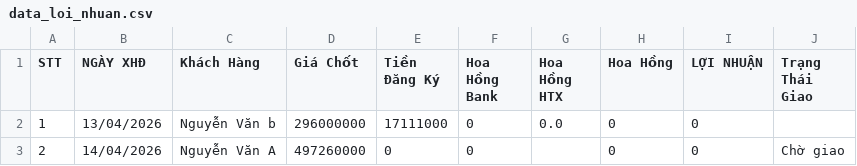
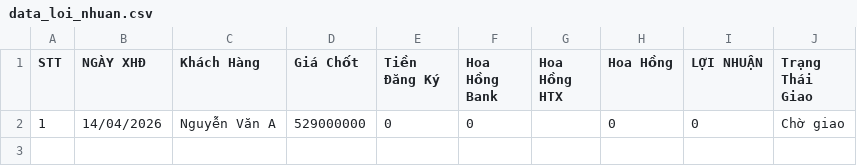
Before and after one commit to nguyenvan1056m-bot/vinfast-cantho-app, a CSV file: data_loi_nhuan.csv, drawn as a sheet.

```diff
--- a/data_loi_nhuan.csv
+++ b/data_loi_nhuan.csv
@@ -1,3 +1,2 @@
 "STT","NGÀY XHĐ","Khách Hàng","Giá Chốt","Tiền Đăng Ký","Hoa Hồng Bank","Hoa Hồng HTX","Hoa Hồng","LỢI NHUẬN","Trạng Thái Giao"
-"1","13/04/2026","Nguyễn Văn b","296000000","17111000","0","0.0","0","0",""
-"2","14/04/2026","Nguyễn Văn A","497260000","0","0","","0","0","Chờ giao"
+"1","14/04/2026","Nguyễn Văn A","529000000","0","0","","0","0","Chờ giao"
```
Also changed, not shown: danh_sach_khach_hang.csv, data_theo_doi_xe.csv, 4 other files.
